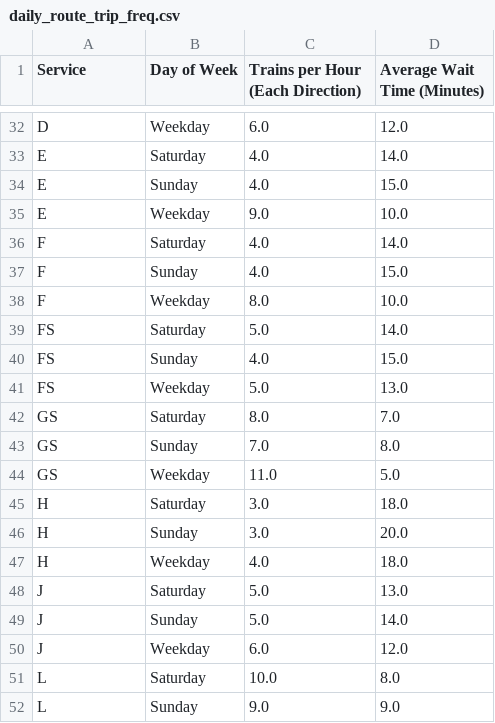
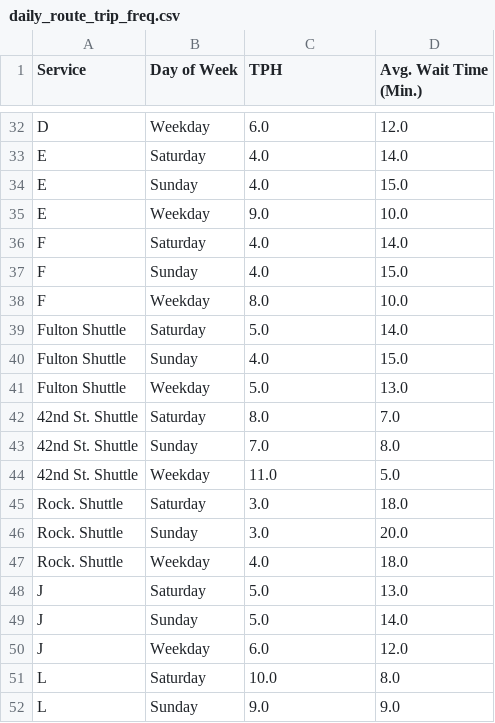
Before and after one commit to gregfeliu/NYC-Subway-Frequencies, a CSV file: data/daily_route_trip_freq.csv, drawn as a sheet; only a part is shown, gaps mark what is left out; the diff names each change by its address in the sheet, - before the commit and + after, or states it on an @@ line.

```diff
--- a/data/daily_route_trip_freq.csv
+++ b/data/daily_route_trip_freq.csv
-C1: Trains per Hour (Each Direction)
+C1: TPH
-D1: Average Wait Time (Minutes)
+D1: Avg. Wait Time (Min.)
-A39:A41 (Service): FS
+A39:A41 (Service): Fulton Shuttle
-A42:A44 (Service): GS
+A42:A44 (Service): 42nd St. Shuttle
-A45:A47 (Service): H
+A45:A47 (Service): Rock. Shuttle
```
Also changed, not shown: data/hourly_route_trip_freq.csv, data/trip_interval_route_freq.csv, 3 other files.
